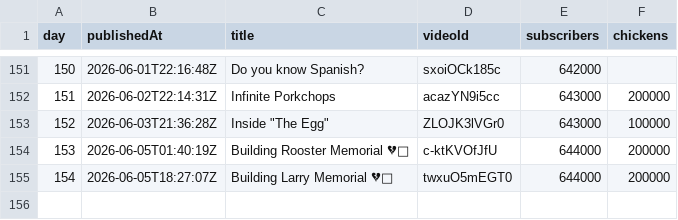
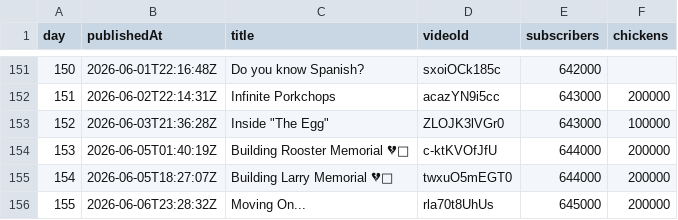
Before and after one commit to AdrianGev/ryan3000-statistics, a CSV file: youtube_chickens.csv, drawn as a sheet; only a part is shown, gaps mark what is left out; the diff names each change by its address in the sheet, - before the commit and + after, or states it on an @@ line.

```diff
--- a/youtube_chickens.csv
+++ b/youtube_chickens.csv
+row 156: 155 | 2026-06-06T23:28:32Z | Moving On... | rla70t8UhUs | 645000 | 200000
```
Also changed, not shown: 1 other file.
